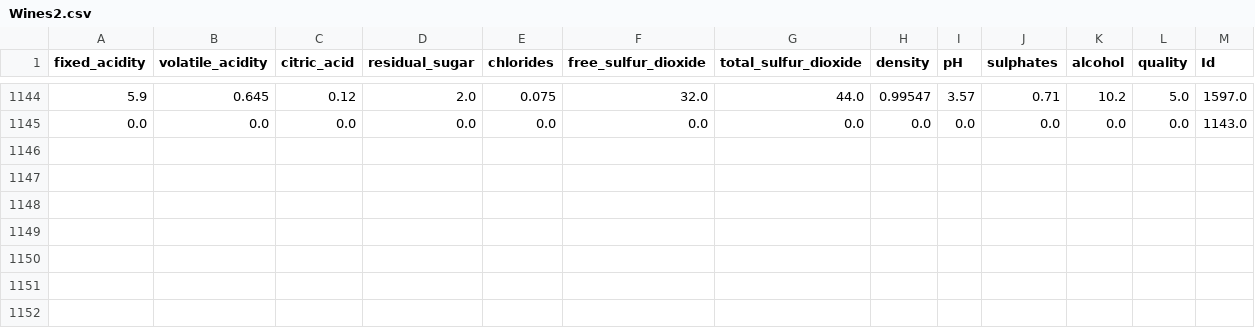
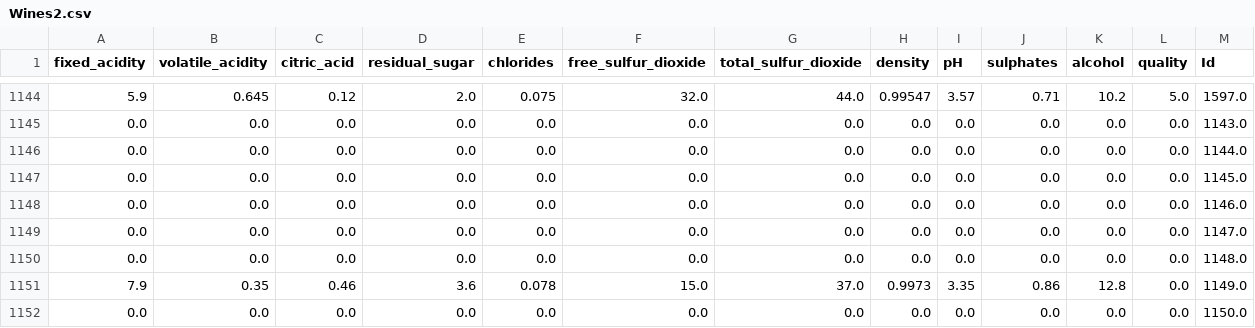
Before and after one commit to felixfrmt/Wine_quality_API, a CSV file: data/Wines2.csv, drawn as a sheet; only a part is shown, gaps mark what is left out; the diff names each change by its address in the sheet, - before the commit and + after, or states it on an @@ line.

```diff
--- a/data/Wines2.csv
+++ b/data/Wines2.csv
+row 1146: 0.0 | 0.0 | 0.0 | 0.0 | 0.0 | 0.0 | 0.0 | 0.0 | 0.0 | 0.0 | 0.0 | 0.0 | 1144.0
+row 1147: 0.0 | 0.0 | 0.0 | 0.0 | 0.0 | 0.0 | 0.0 | 0.0 | 0.0 | 0.0 | 0.0 | 0.0 | 1145.0
+row 1148: 0.0 | 0.0 | 0.0 | 0.0 | 0.0 | 0.0 | 0.0 | 0.0 | 0.0 | 0.0 | 0.0 | 0.0 | 1146.0
+row 1149: 0.0 | 0.0 | 0.0 | 0.0 | 0.0 | 0.0 | 0.0 | 0.0 | 0.0 | 0.0 | 0.0 | 0.0 | 1147.0
+row 1150: 0.0 | 0.0 | 0.0 | 0.0 | 0.0 | 0.0 | 0.0 | 0.0 | 0.0 | 0.0 | 0.0 | 0.0 | 1148.0
+row 1151: 7.9 | 0.35 | 0.46 | 3.6 | 0.078 | 15.0 | 37.0 | 0.9973 | 3.35 | 0.86 | 12.8 | 0.0 | 1149.0
+row 1152: 0.0 | 0.0 | 0.0 | 0.0 | 0.0 | 0.0 | 0.0 | 0.0 | 0.0 | 0.0 | 0.0 | 0.0 | 1150.0
```
Also changed, not shown: 5 other files.
